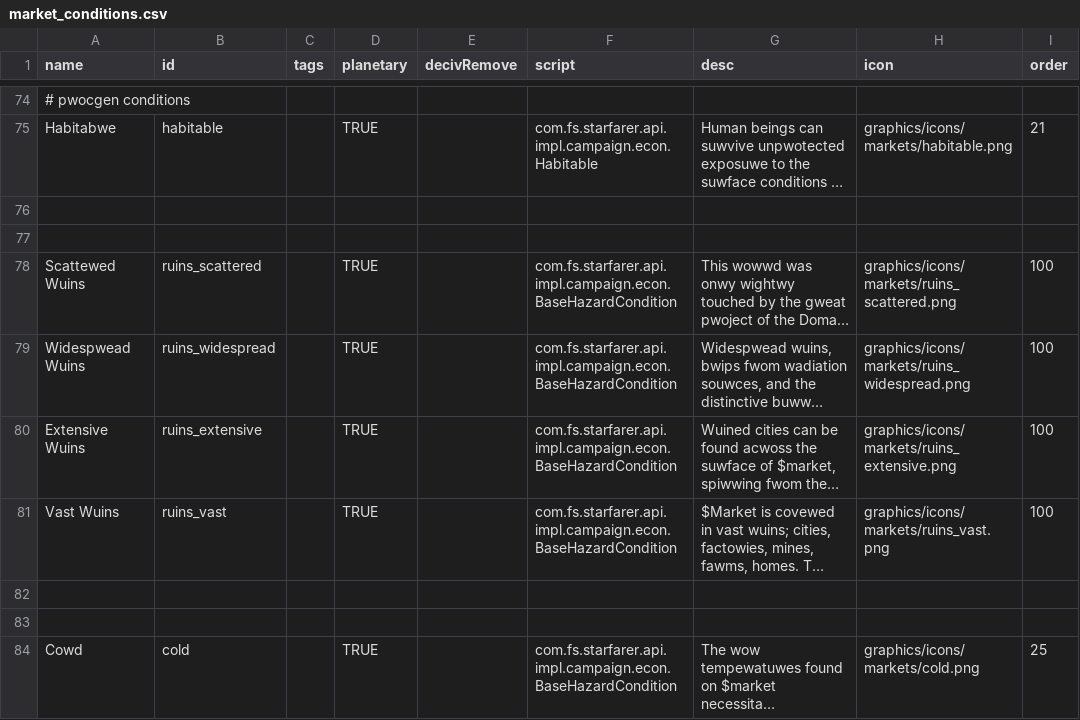
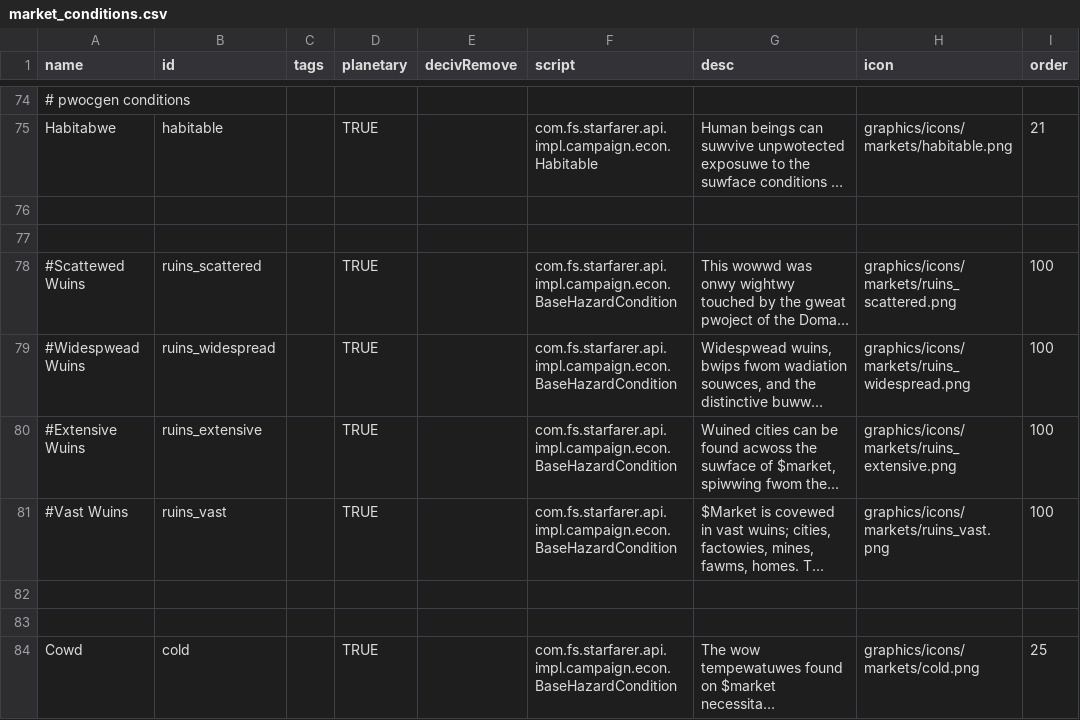
Before and after one commit to lolghurt/orbregion, a CSV file: data/campaign/market_conditions.csv, drawn as a sheet; only a part is shown, gaps mark what is left out; long unchanged cells end in …; the diff names each change by its address in the sheet, - before the commit and + after, or states it on an @@ line.

```diff
--- a/data/campaign/market_conditions.csv
+++ b/data/campaign/market_conditions.csv
-A78 (name): Scattewed Wuins
+A78 (name): #Scattewed Wuins
-A79 (name): Widespwead Wuins
+A79 (name): #Widespwead Wuins
-A80 (name): Extensive Wuins
+A80 (name): #Extensive Wuins
-A81 (name): Vast Wuins
+A81 (name): #Vast Wuins
```
Also changed, not shown: 7 other files.
